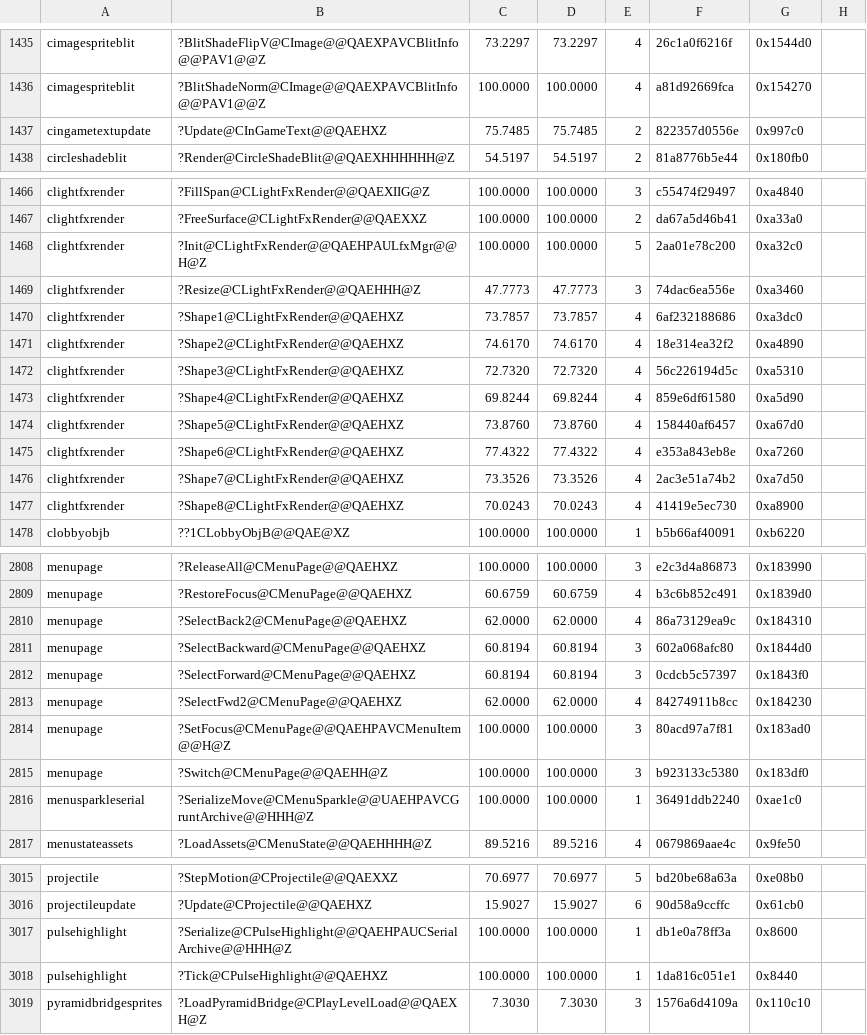
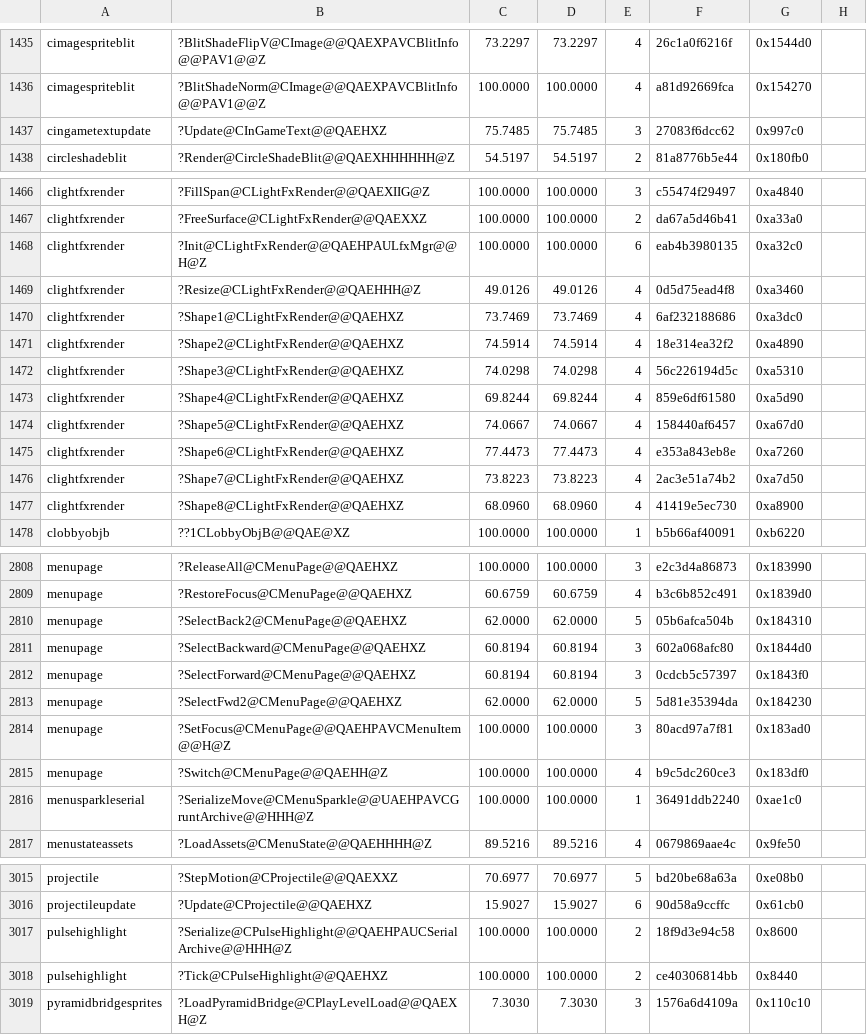
Before and after one commit to sushi-shi/gruntz-decomp, a TSV file: config/match_baseline.tsv, drawn as a sheet; only a part is shown, gaps mark what is left out; the diff covers the shown part only.

```diff
--- a/config/match_baseline.tsv
+++ b/config/match_baseline.tsv
@@ -1436,3 +1436,3 @@ cimagespriteblit	?BlitShadeFlipV@CImage@@QAEXPAVCBlitInfo@@PAV1@@Z	73.2297	73.22
 cimagespriteblit	?BlitShadeNorm@CImage@@QAEXPAVCBlitInfo@@PAV1@@Z	100.0000	100.0000	4	a81d92669fca	0x154270
-cingametextupdate	?Update@CInGameText@@QAEHXZ	75.7485	75.7485	2	822357d0556e	0x997c0
+cingametextupdate	?Update@CInGameText@@QAEHXZ	75.7485	75.7485	3	27083f6dcc62	0x997c0
 circleshadeblit	?Render@CircleShadeBlit@@QAEXHHHHHH@Z	54.5197	54.5197	2	81a8776b5e44	0x180fb0
@@ -1467,12 +1467,12 @@ clightfxrender	?FillSpan@CLightFxRender@@QAEXIIG@Z	100.0000	100.0000	3	c55474f29
 clightfxrender	?FreeSurface@CLightFxRender@@QAEXXZ	100.0000	100.0000	2	da67a5d46b41	0xa33a0
-clightfxrender	?Init@CLightFxRender@@QAEHPAULfxMgr@@H@Z	100.0000	100.0000	5	2aa01e78c200	0xa32c0
-clightfxrender	?Resize@CLightFxRender@@QAEHHH@Z	47.7773	47.7773	3	74dac6ea556e	0xa3460
-clightfxrender	?Shape1@CLightFxRender@@QAEHXZ	73.7857	73.7857	4	6af232188686	0xa3dc0
-clightfxrender	?Shape2@CLightFxRender@@QAEHXZ	74.6170	74.6170	4	18e314ea32f2	0xa4890
-clightfxrender	?Shape3@CLightFxRender@@QAEHXZ	72.7320	72.7320	4	56c226194d5c	0xa5310
+clightfxrender	?Init@CLightFxRender@@QAEHPAULfxMgr@@H@Z	100.0000	100.0000	6	eab4b3980135	0xa32c0
+clightfxrender	?Resize@CLightFxRender@@QAEHHH@Z	49.0126	49.0126	4	0d5d75ead4f8	0xa3460
+clightfxrender	?Shape1@CLightFxRender@@QAEHXZ	73.7469	73.7469	4	6af232188686	0xa3dc0
+clightfxrender	?Shape2@CLightFxRender@@QAEHXZ	74.5914	74.5914	4	18e314ea32f2	0xa4890
+clightfxrender	?Shape3@CLightFxRender@@QAEHXZ	74.0298	74.0298	4	56c226194d5c	0xa5310
 clightfxrender	?Shape4@CLightFxRender@@QAEHXZ	69.8244	69.8244	4	859e6df61580	0xa5d90
-clightfxrender	?Shape5@CLightFxRender@@QAEHXZ	73.8760	73.8760	4	158440af6457	0xa67d0
-clightfxrender	?Shape6@CLightFxRender@@QAEHXZ	77.4322	77.4322	4	e353a843eb8e	0xa7260
-clightfxrender	?Shape7@CLightFxRender@@QAEHXZ	73.3526	73.3526	4	2ac3e51a74b2	0xa7d50
-clightfxrender	?Shape8@CLightFxRender@@QAEHXZ	70.0243	70.0243	4	41419e5ec730	0xa8900
+clightfxrender	?Shape5@CLightFxRender@@QAEHXZ	74.0667	74.0667	4	158440af6457	0xa67d0
+clightfxrender	?Shape6@CLightFxRender@@QAEHXZ	77.4473	77.4473	4	e353a843eb8e	0xa7260
+clightfxrender	?Shape7@CLightFxRender@@QAEHXZ	73.8223	73.8223	4	2ac3e51a74b2	0xa7d50
+clightfxrender	?Shape8@CLightFxRender@@QAEHXZ	68.0960	68.0960	4	41419e5ec730	0xa8900
 clobbyobjb	??1CLobbyObjB@@QAE@XZ	100.0000	100.0000	1	b5b66af40091	0xb6220
@@ -2809,8 +2809,8 @@ menupage	?ReleaseAll@CMenuPage@@QAEHXZ	100.0000	100.0000	3	e2c3d4a86873	0x183990
 menupage	?RestoreFocus@CMenuPage@@QAEHXZ	60.6759	60.6759	4	b3c6b852c491	0x1839d0
-menupage	?SelectBack2@CMenuPage@@QAEHXZ	62.0000	62.0000	4	86a73129ea9c	0x184310
+menupage	?SelectBack2@CMenuPage@@QAEHXZ	62.0000	62.0000	5	05b6afca504b	0x184310
 menupage	?SelectBackward@CMenuPage@@QAEHXZ	60.8194	60.8194	3	602a068afc80	0x1844d0
 menupage	?SelectForward@CMenuPage@@QAEHXZ	60.8194	60.8194	3	0cdcb5c57397	0x1843f0
-menupage	?SelectFwd2@CMenuPage@@QAEHXZ	62.0000	62.0000	4	84274911b8cc	0x184230
+menupage	?SelectFwd2@CMenuPage@@QAEHXZ	62.0000	62.0000	5	5d81e35394da	0x184230
 menupage	?SetFocus@CMenuPage@@QAEHPAVCMenuItem@@H@Z	100.0000	100.0000	3	80acd97a7f81	0x183ad0
-menupage	?Switch@CMenuPage@@QAEHH@Z	100.0000	100.0000	3	b923133c5380	0x183df0
+menupage	?Switch@CMenuPage@@QAEHH@Z	100.0000	100.0000	4	b9c5dc260ce3	0x183df0
 menusparkleserial	?SerializeMove@CMenuSparkle@@UAEHPAVCGruntArchive@@HHH@Z	100.0000	100.0000	1	36491ddb2240	0xae1c0
@@ -3016,4 +3016,4 @@ projectile	?StepMotion@CProjectile@@QAEXXZ	70.6977	70.6977	5	bd20be68a63a	0xe08b
 projectileupdate	?Update@CProjectile@@QAEHXZ	15.9027	15.9027	6	90d58a9ccffc	0x61cb0
-pulsehighlight	?Serialize@CPulseHighlight@@QAEHPAUCSerialArchive@@HHH@Z	100.0000	100.0000	1	db1e0a78ff3a	0x8600
-pulsehighlight	?Tick@CPulseHighlight@@QAEHXZ	100.0000	100.0000	1	1da816c051e1	0x8440
+pulsehighlight	?Serialize@CPulseHighlight@@QAEHPAUCSerialArchive@@HHH@Z	100.0000	100.0000	2	18f9d3e94c58	0x8600
+pulsehighlight	?Tick@CPulseHighlight@@QAEHXZ	100.0000	100.0000	2	ce40306814bb	0x8440
 pyramidbridgesprites	?LoadPyramidBridge@CPlayLevelLoad@@QAEXH@Z	7.3030	7.3030	3	1576a6d4109a	0x110c10
```
Also changed, not shown: 4 edited cells elsewhere in this file, 8 other files.
